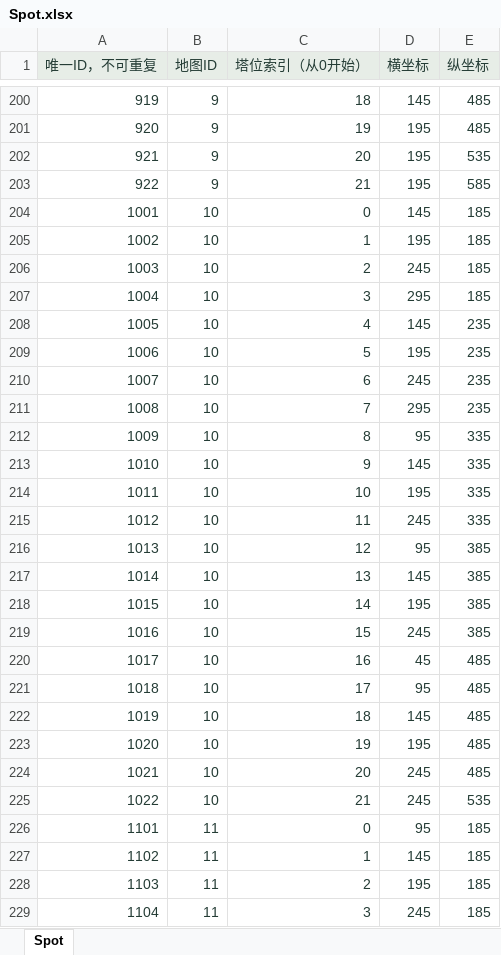
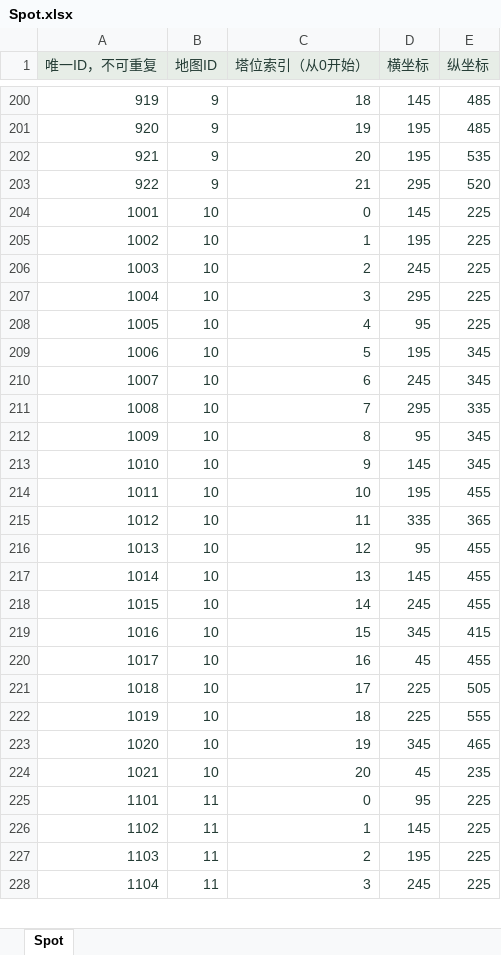
Before and after one commit to zhao1234pan/DEMO001, an Excel workbook: design/tables/Spot.xlsx, sheet Spot, drawn as a sheet; only a part is shown, gaps mark what is left out; values as stored, in another font and other column widths than the file's, no borders; removed rows and columns are numbered as before the commit, all else as after; the diff covers the shown part only; the diff names each change by its address in the sheet, - before the commit and + after, or states it on an @@ line.

```diff
--- a/design/tables/Spot.xlsx (sheet Spot)
+++ b/design/tables/Spot.xlsx (sheet Spot)
-D203 (横坐标): 195
+D203 (横坐标): 295
-E203 (纵坐标): 585
+E203 (纵坐标): 520
-E204:E207 (纵坐标): 185
+E204:E207 (纵坐标): 225
-D208 (横坐标): 145
+D208 (横坐标): 95
-E208 (纵坐标): 235
+E208 (纵坐标): 225
-E209:E210 (纵坐标): 235
+E209:E210 (纵坐标): 345
-E211 (纵坐标): 235
+E211 (纵坐标): 335
-E212:E213 (纵坐标): 335
+E212:E213 (纵坐标): 345
-E214 (纵坐标): 335
+E214 (纵坐标): 455
-D215 (横坐标): 245
+D215 (横坐标): 335
-E215 (纵坐标): 335
+E215 (纵坐标): 365
-E216:E218 (纵坐标): 385
+E216:E218 (纵坐标): 455
-D218 (横坐标): 195
+D218 (横坐标): 245
-D219 (横坐标): 245
+D219 (横坐标): 345
-E219 (纵坐标): 385
+E219 (纵坐标): 415
-E220 (纵坐标): 485
+E220 (纵坐标): 455
-D221 (横坐标): 95
+D221 (横坐标): 225
-E221 (纵坐标): 485
+E221 (纵坐标): 505
-D222 (横坐标): 145
+D222 (横坐标): 225
-E222 (纵坐标): 485
+E222 (纵坐标): 555
-D223 (横坐标): 195
+D223 (横坐标): 345
-E223 (纵坐标): 485
+E223 (纵坐标): 465
-D224 (横坐标): 245
+D224 (横坐标): 45
-E224 (纵坐标): 485
+E224 (纵坐标): 235
-row 225: 1022 | 10 | 21 | 245 | 535
-E225:E228 (纵坐标): 185
+E225:E228 (纵坐标): 225
```
Also changed, not shown: other rows of this sheet, design/tables/Decoration.xlsx, design/tables/I18.xlsx, 24 other files.
